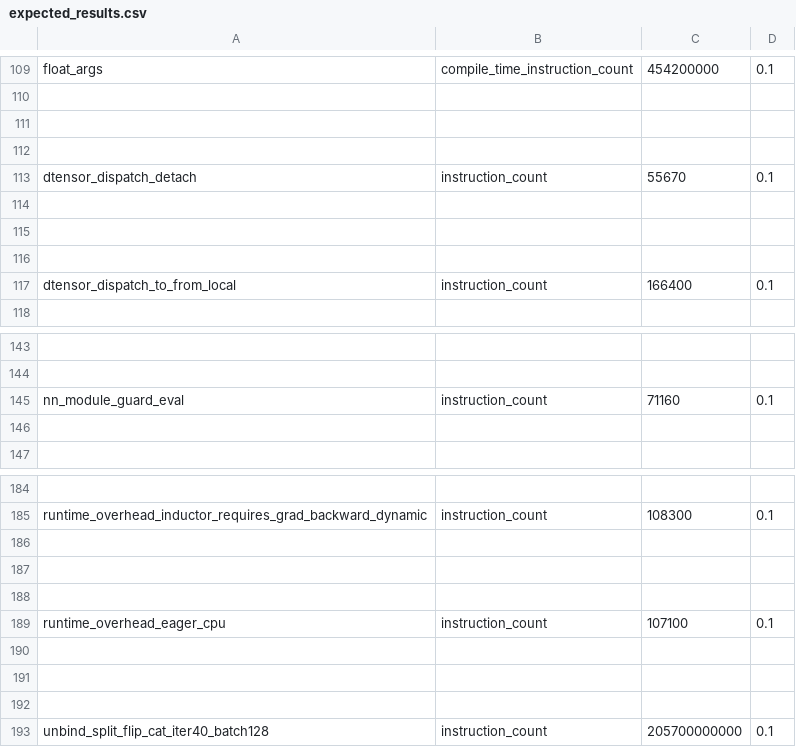
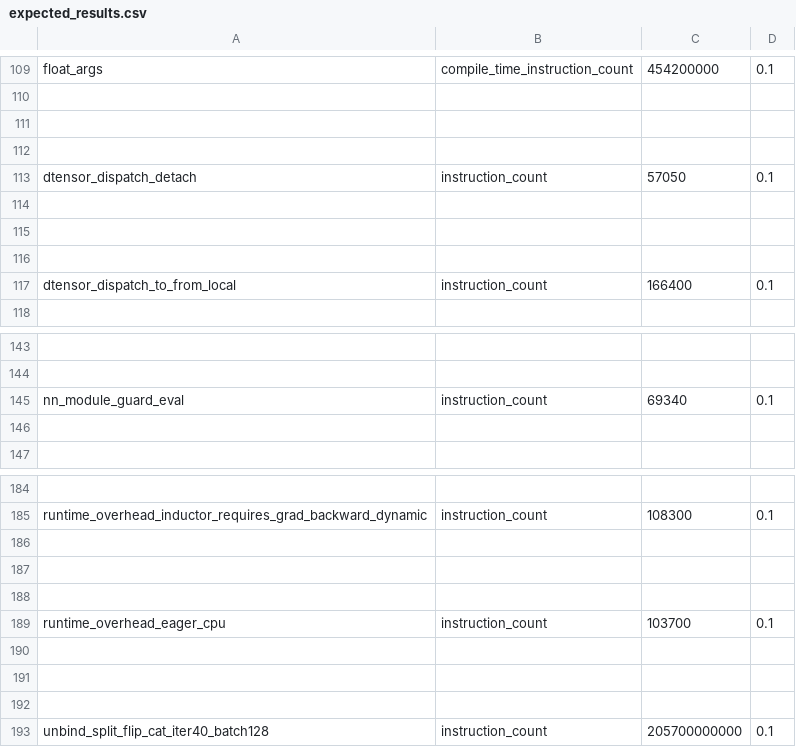
Before and after one commit to stanley-shi/pytorch, a CSV file: benchmarks/dynamo/pr_time_benchmarks/expected_results.csv, drawn as a sheet; only a part is shown, gaps mark what is left out; the diff covers the shown part only; the diff names each change by its address in the sheet, - before the commit and + after, or states it on an @@ line.

```diff
--- a/benchmarks/dynamo/pr_time_benchmarks/expected_results.csv
+++ b/benchmarks/dynamo/pr_time_benchmarks/expected_results.csv
-C113: 55670
+C113: 57050
-C145: 71160
+C145: 69340
-C189: 107100
+C189: 103700
```
Also changed, not shown: 7 edited cells elsewhere in this file, 3 other files.
